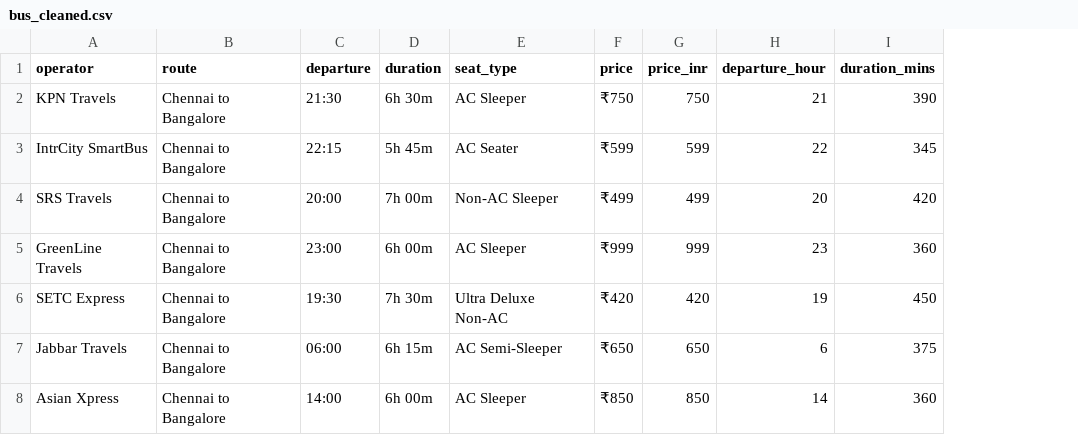
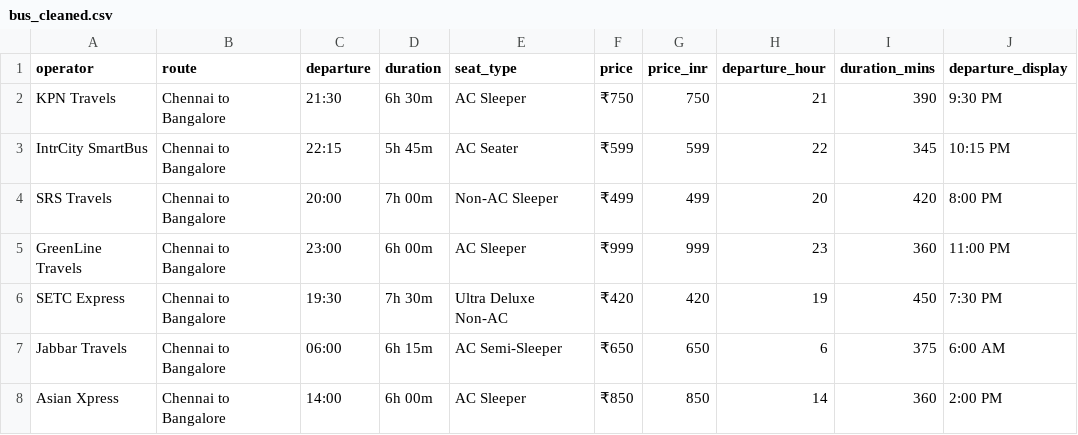
Before and after one commit to linearlenin/lenin-bus-travel-intelligence, a CSV file: data/bus_cleaned.csv, drawn as a sheet; the diff names each change by its address in the sheet, - before the commit and + after, or states it on an @@ line.

Commit message:
Update environment example, README, and enhance core functionality
- Modify .env.example for clarity
- Revise README.md with extensive documentation
- Improve frontend.py for better user interaction
- Update genai_agent.py with new features
- Enhance data preparation in prepare_data.py
- Refine scraper.py for improved data collection
- Add zuelpay_api.py for payment integration

```diff
--- a/data/bus_cleaned.csv
+++ b/data/bus_cleaned.csv
+column J (departure_display), rows 2-8: 9:30 PM | 10:15 PM | 8:00 PM | 11:00 PM | 7:30 PM | 6:00 AM | 2:00 PM
```
Also changed, not shown: 8 other files.
